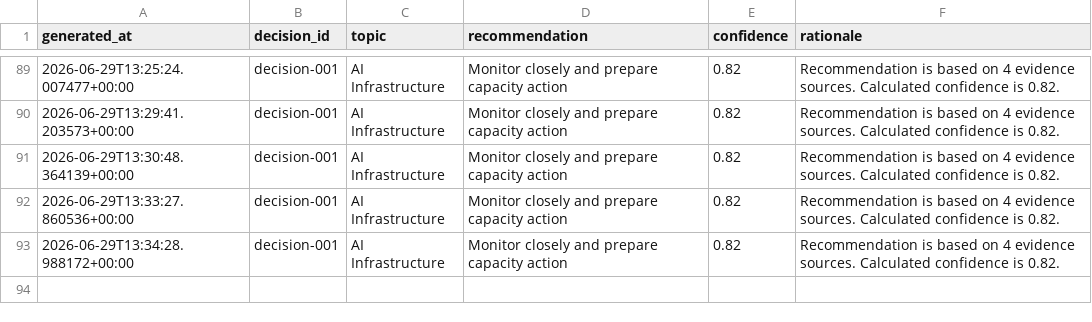
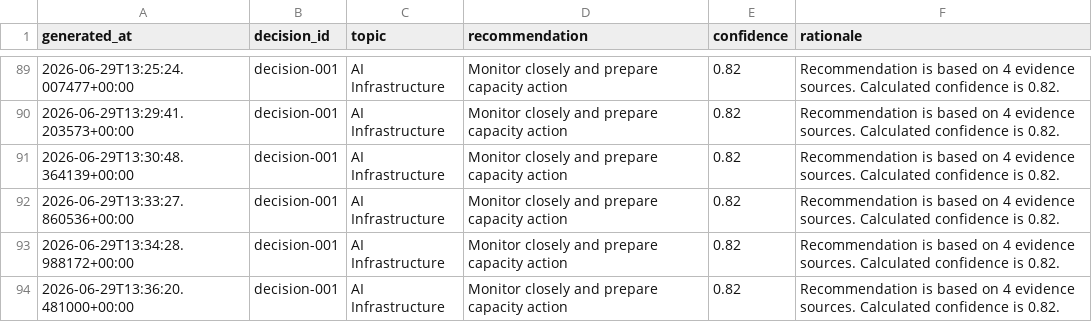
Before and after one commit to Jose3838/AI-RPCT, a CSV file: data/decision_history.csv, drawn as a sheet; only a part is shown, gaps mark what is left out.

Commit message:
refactor(api): validate executive recommendation model

```diff
--- a/data/decision_history.csv
+++ b/data/decision_history.csv
@@ -93 +93,2 @@ generated_at,decision_id,topic,recommendation,confidence,rationale
 2026-06-29T13:34:28.988172+00:00,decision-001,AI Infrastructure,Monitor closely and prepare capacity action,0.82,Recommendation is based on 4 evidence sources. Calculated confidence is 0.82.
+2026-06-29T13:36:20.481000+00:00,decision-001,AI Infrastructure,Monitor closely and prepare capacity action,0.82,Recommendation is based on 4 evidence sources. Calculated confidence is 0.82.
```
Also changed, not shown: data/executive_snapshot_registry.csv, warehouse/forecast/forecast_run_summary.csv, 7 other files.
